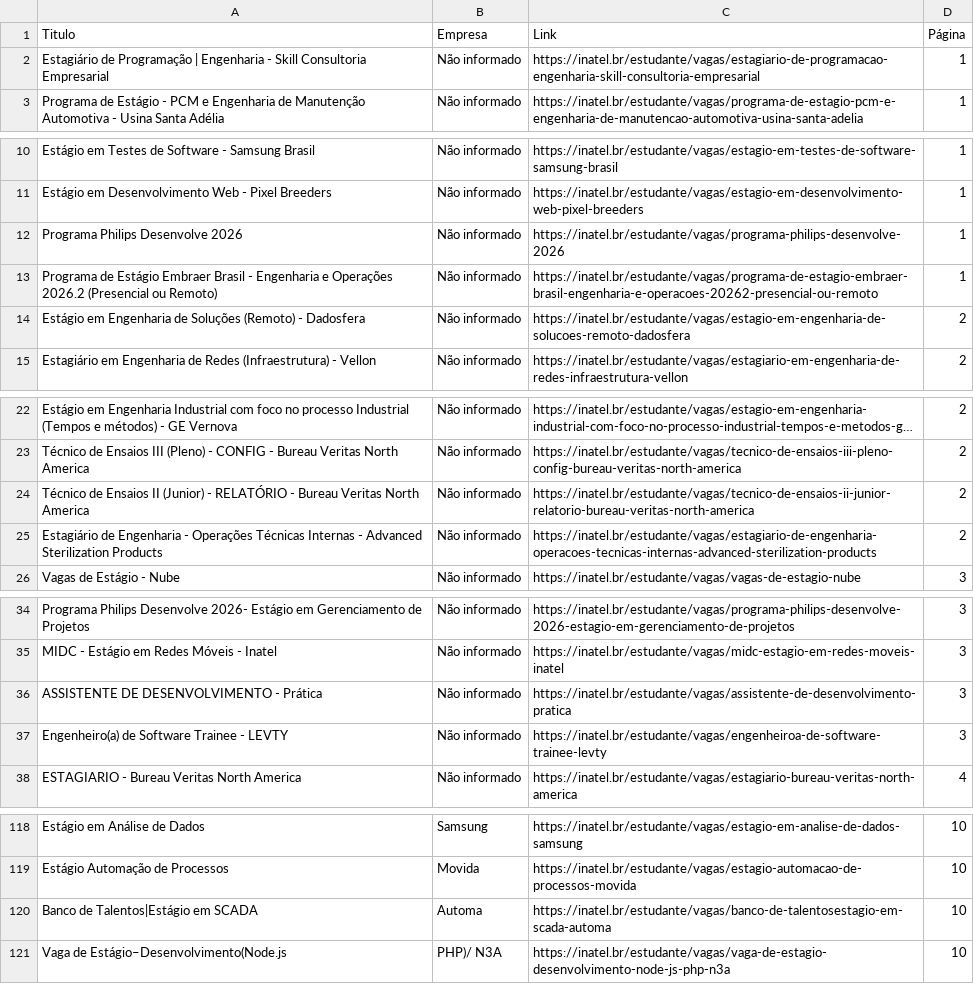
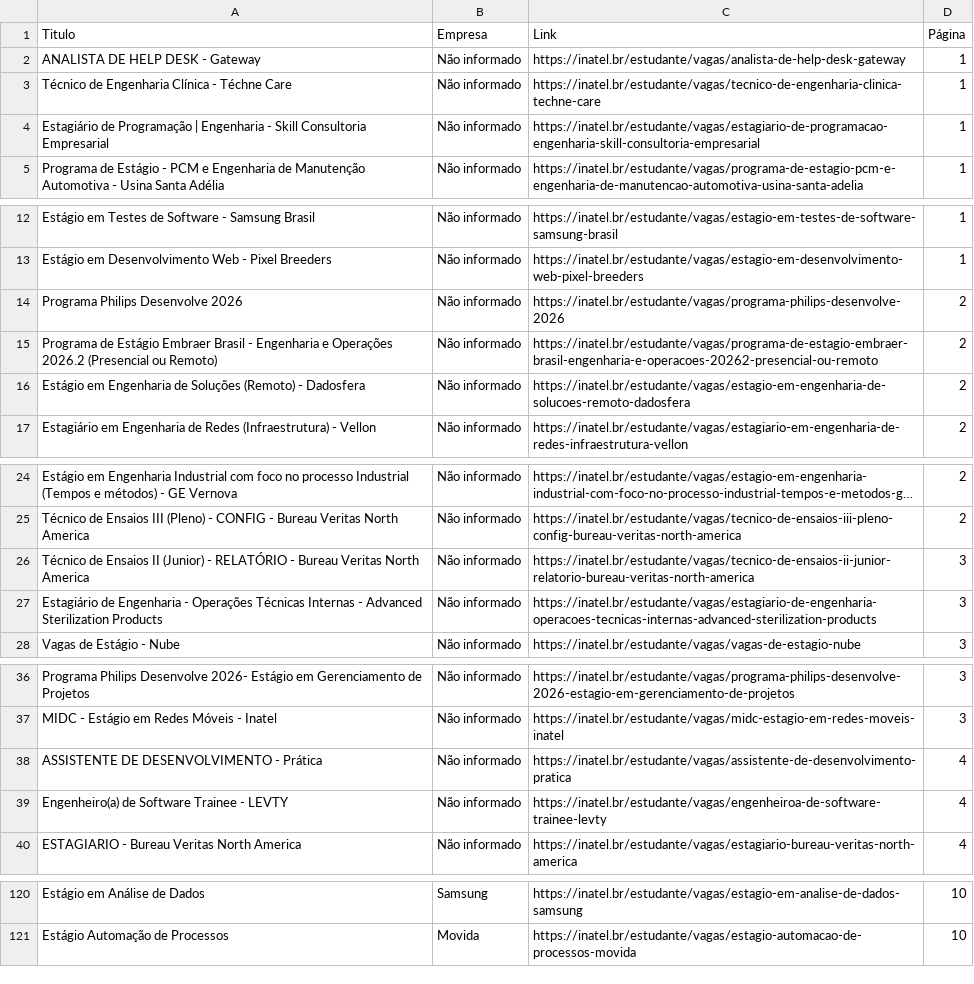
Before and after one commit to Joao0015/inatel-vagas-bot2.0, a CSV file: vagas_estagio_inatel.csv, drawn as a sheet; only a part is shown, gaps mark what is left out; long unchanged cells end in …; removed rows and columns are numbered as before the commit, all else as after; the diff covers the shown part only; the diff names each change by its address in the sheet, - before the commit and + after, or states it on an @@ line.

```diff
--- a/vagas_estagio_inatel.csv
+++ b/vagas_estagio_inatel.csv
+row 2: ANALISTA DE HELP DESK - Gateway | Não informado | https://inatel.br/estudante/vagas/analista-de-help-desk-gateway | 1
+row 3: Técnico de Engenharia Clínica - Téchne Care | Não informado | https://inatel.br/estudante/vagas/tecnico-de-engenharia-clinica-techne-care | 1
-D14:D15 (Página): 1
+D14:D15 (Página): 2
-D26:D27 (Página): 2
+D26:D27 (Página): 3
-D38:D39 (Página): 3
+D38:D39 (Página): 4
-row 120: Banco de Talentos|Estágio em SCADA | Automa | https://inatel.br/estudante/vagas/banco-de-talentosestagio-em-scada-automa | 10
-row 121: Vaga de Estágio–Desenvolvimento(Node.js | PHP)/ N3A | https://inatel.br/estudante/vagas/vaga-de-estagio-desenvolvimento-node-js-php-n3a | 10
```
Also changed, not shown: 12 edited cells elsewhere in this file.
